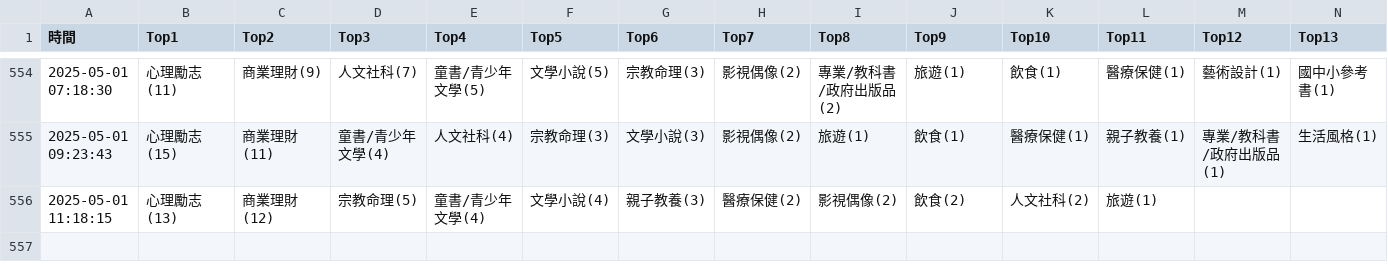
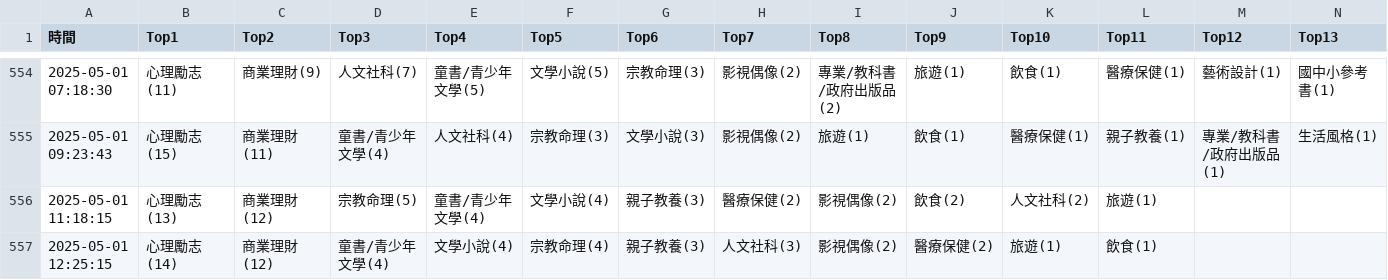
Before and after one commit to allenwhitewho/s1111409_mid, a CSV file: category_log.csv, drawn as a sheet; only a part is shown, gaps mark what is left out; rows hold the shown columns only; the diff names each change by its address in the sheet, - before the commit and + after, or states it on an @@ line.

Commit message:
chore: update CSV data from workflow every hour

```diff
--- a/category_log.csv
+++ b/category_log.csv
+row 557: 2025-05-01 12:25:15 | 心理勵志(14) | 商業理財(12) | 童書/青少年文學(4) | 文學小說(4) | 宗教命理(4) | 親子教養(3) | 人文社科(3) | 影視偶像(2) | 醫療保健(2) | 旅遊(1) | 飲食(1)
```
Also changed, not shown: api.csv.
